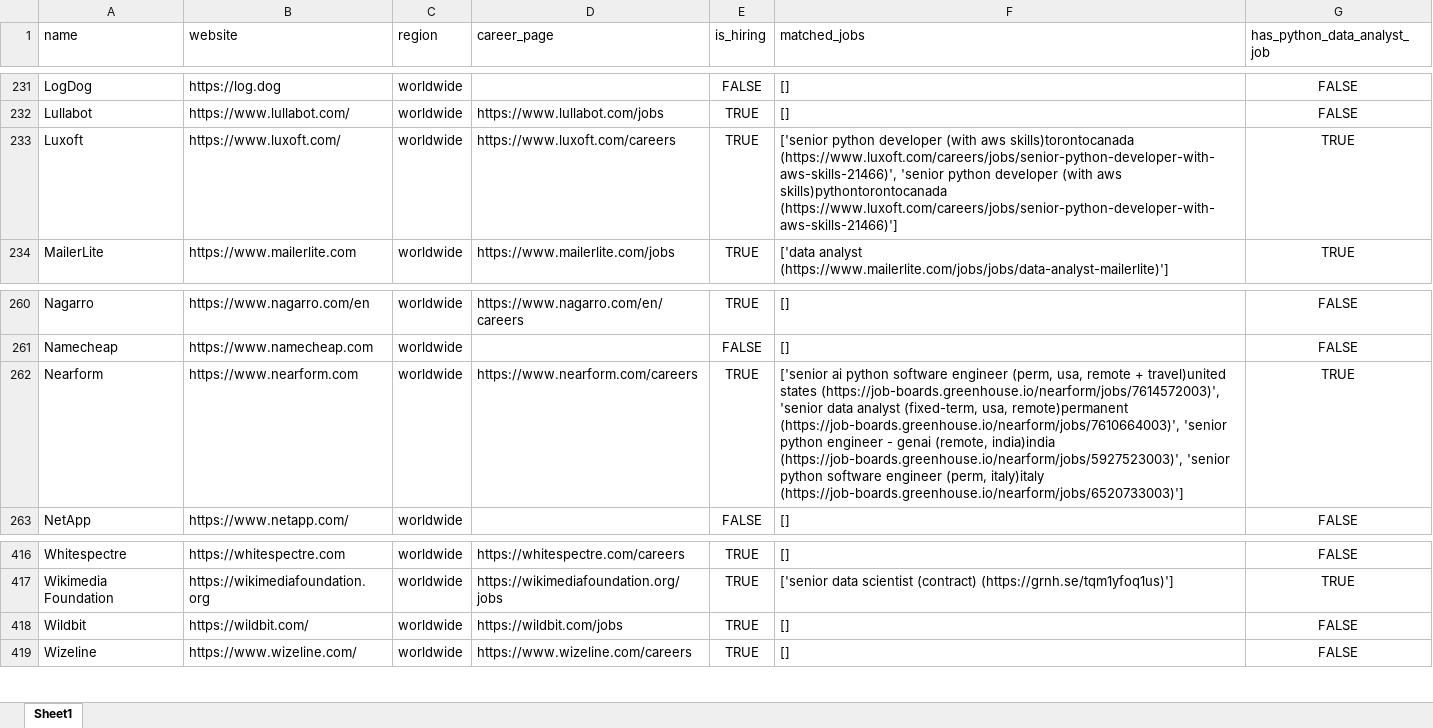
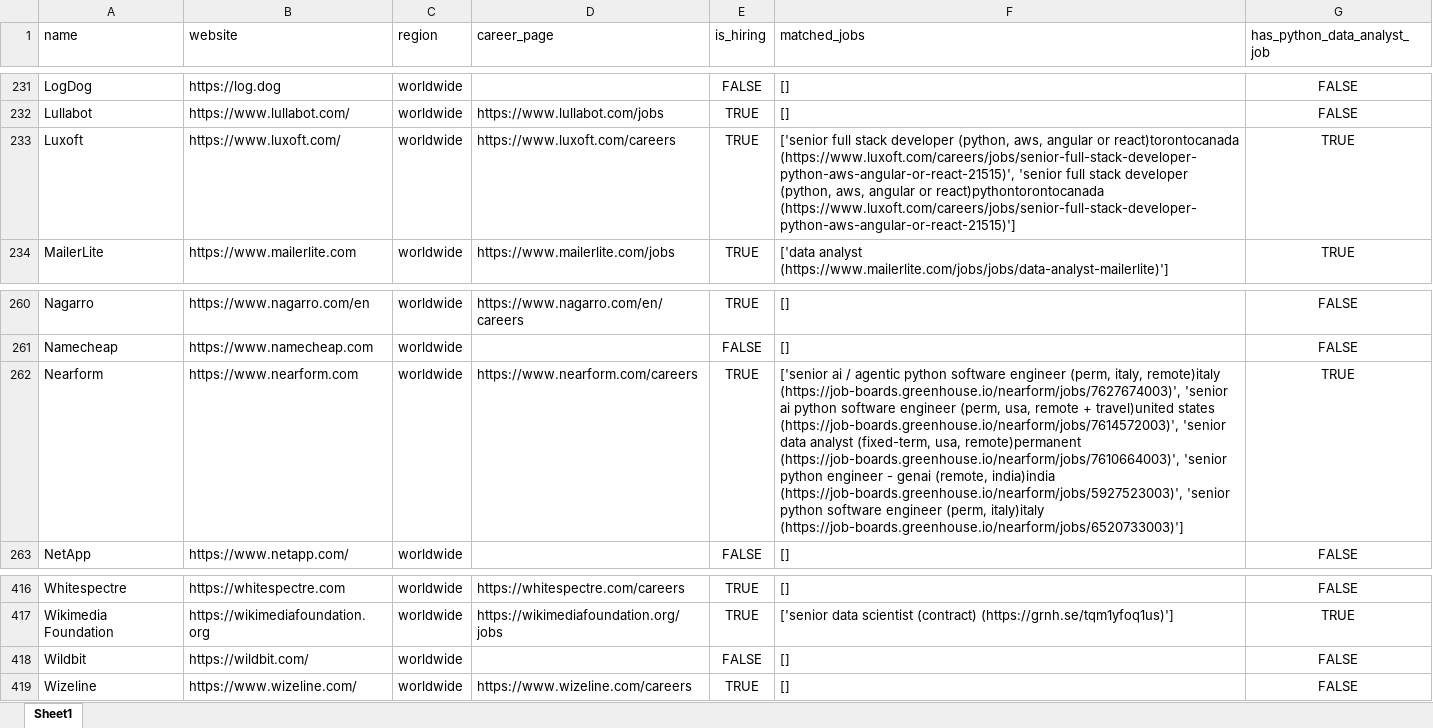
Before and after one commit to ChiaraVan1/remote-job-monitor, an Excel workbook: remote_companies_with_python_jobs_cached.xlsx, sheet Sheet1, drawn as a sheet; only a part is shown, gaps mark what is left out; values as stored, in another font and other column widths than the file's, no borders; the diff covers the shown part only; the diff names each change by its address in the sheet, - before the commit and + after, or states it on an @@ line.

```diff
--- a/remote_companies_with_python_jobs_cached.xlsx (sheet Sheet1)
+++ b/remote_companies_with_python_jobs_cached.xlsx (sheet Sheet1)
-F233 (matched_jobs): ['senior python developer (with aws skills)torontocanada (https://www.luxoft.com/careers/jobs/senior-python-developer-with-aws-skills-21466)', 'senior python developer (with aws skills)pythontorontocanada (https://www.luxoft.com/careers/jobs/senior-python-developer-with-aws-skills-21466)']
+F233 (matched_jobs): ['senior full stack developer (python, aws, angular or react)torontocanada (https://www.luxoft.com/careers/jobs/senior-full-stack-developer-python-aws-angular-or-react-21515)', 'senior full stack developer (python, aws, angular or react)pythontorontocanada (https://www.luxoft.com/careers/jobs/senior-full-stack-developer-python-aws-angular-or-react-21515)']
-F262 (matched_jobs): ['senior ai python software…
+F262 (matched_jobs): ['senior ai / agentic python software engineer (perm, italy, remote)italy (https://job-boards.greenhouse.io/nearform/jobs/7627674003)', 'senior ai python software…
-D418 (career_page): https://wildbit.com/jobs
+D418 (career_page): (empty)
-E418 (is_hiring): TRUE
+E418 (is_hiring): FALSE
```
Also changed, not shown: 10 edited cells elsewhere in this sheet, 1 other file.
